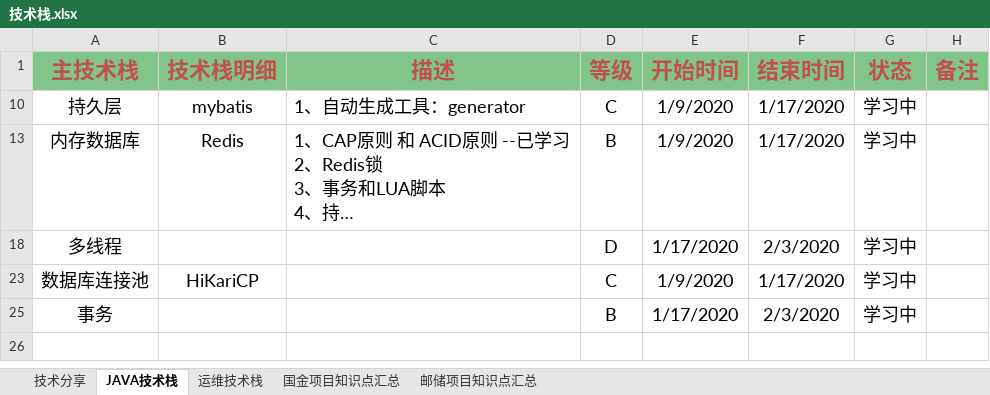
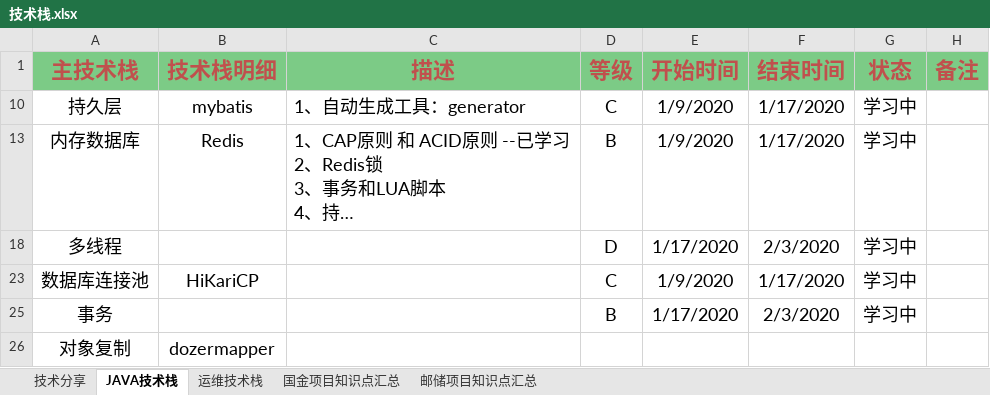
Before and after one commit to KeepFlyingBird/springboot, an Excel workbook: src/main/resources/technologyStack/技术栈.xlsx, sheet JAVA技术栈, drawn as a sheet; long unchanged cells end in …; values as stored, in another font and other column widths than the file's, no borders; the diff names each change by its address in the sheet, - before the commit and + after, or states it on an @@ line.

```diff
--- a/src/main/resources/technologyStack/技术栈.xlsx (sheet JAVA技术栈)
+++ b/src/main/resources/technologyStack/技术栈.xlsx (sheet JAVA技术栈)
+row 26: 对象复制 | dozermapper
```
Also changed, not shown: sheet 邮储项目知识点汇总, sheet 运维技术栈, 1 other file.
